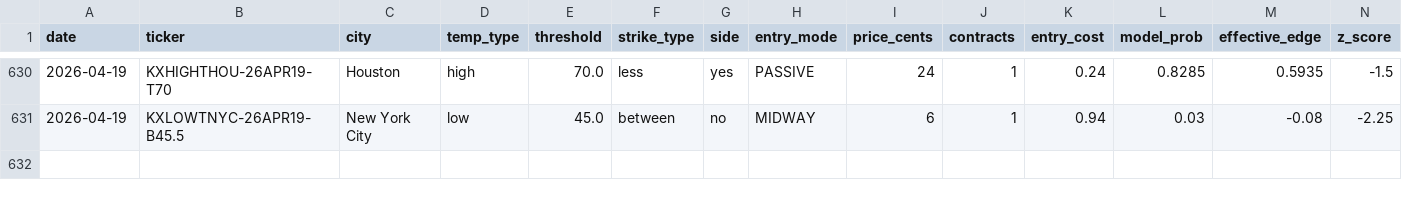
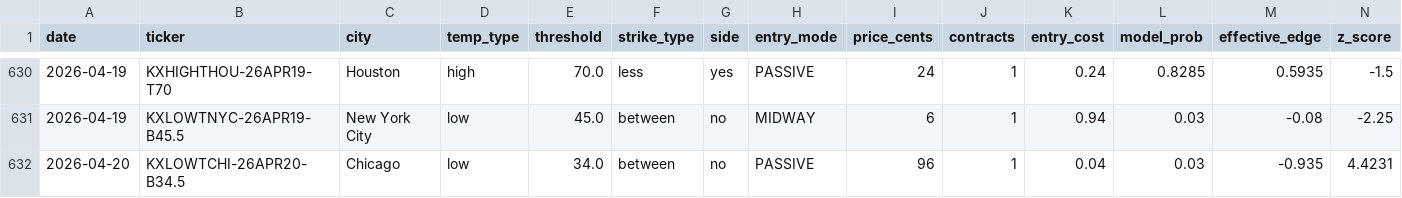
Before and after one commit to alexgarrison2/KalshiBotClaude, a CSV file: data/trades.csv, drawn as a sheet; only a part is shown, gaps mark what is left out; rows hold the shown columns only; the diff names each change by its address in the sheet, - before the commit and + after, or states it on an @@ line.

Commit message:
auto: trade log update

```diff
--- a/data/trades.csv
+++ b/data/trades.csv
+row 632: 2026-04-20 | KXLOWTCHI-26APR20-B34.5 | Chicago | low | 34.0 | between | no | PASSIVE | 96 | 1 | 0.04 | 0.03 | -0.935 | 4.4231
```
